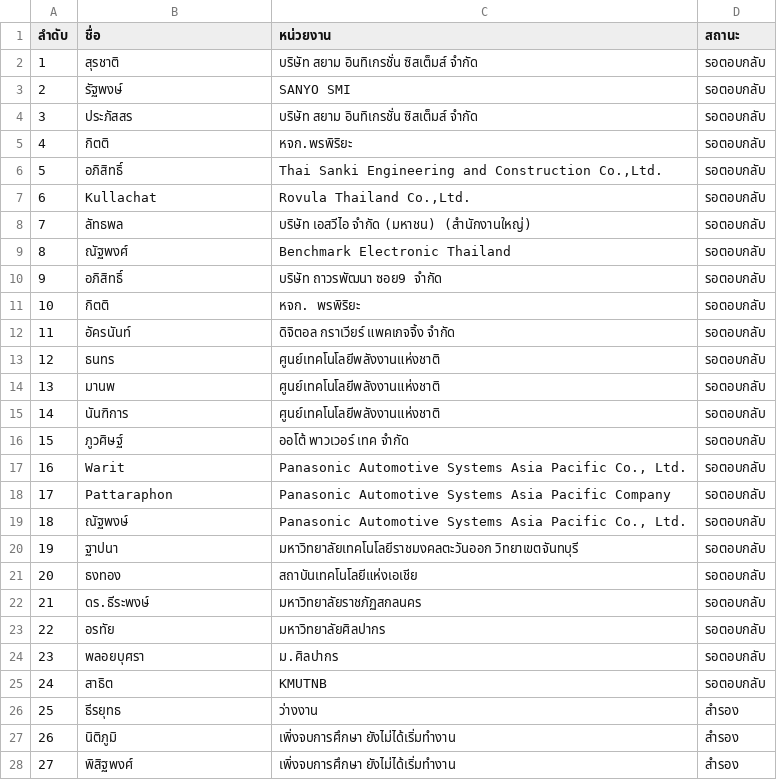
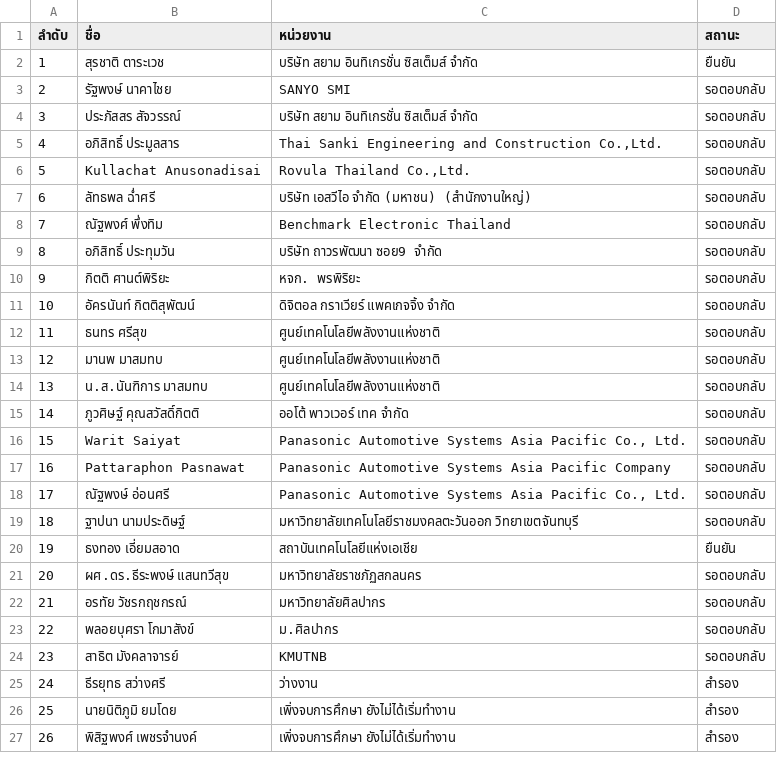
Before and after one commit to vsupacha/automated-test, a CSV file: rounds/05/participants.csv, drawn as a sheet; only a part is shown; removed rows and columns are numbered as before the commit, all else as after; the diff covers the shown part only; the diff names each change by its address in the sheet, - before the commit and + after, or states it on an @@ line.

```diff
--- a/rounds/05/participants.csv
+++ b/rounds/05/participants.csv
-row 2: 1 | สุรชาติ | บริษัท สยาม อินทิเกรชั่น ซิสเต็มส์ จำกัด | รอตอบกลับ
+row 2: 1 | สุรชาติ ตาระเวช | บริษัท สยาม อินทิเกรชั่น ซิสเต็มส์ จำกัด | ยืนยัน
-B3 (ชื่อ): รัฐพงษ์
+B3 (ชื่อ): รัฐพงษ์ นาคาไชย
-B4 (ชื่อ): ประภัสสร
+B4 (ชื่อ): ประภัสสร สัจวรรณ์
-row 5: 4 | กิตติ | หจก.พรพิริยะ | รอตอบกลับ
@@ column A (ลำดับ) renumbered from row 5 down @@
-B5 (ชื่อ): อภิสิทธิ์
+B5 (ชื่อ): อภิสิทธิ์ ประมูลสาร
-B6 (ชื่อ): Kullachat
+B6 (ชื่อ): Kullachat Anusonadisai
-B7 (ชื่อ): ลัทธพล
+B7 (ชื่อ): ลัทธพล ฉ่ำศรี
-B8 (ชื่อ): ณัฐพงศ์
+B8 (ชื่อ): ณัฐพงศ์ พึ่งทิม
-B9 (ชื่อ): อภิสิทธิ์
+B9 (ชื่อ): อภิสิทธิ์ ประทุมวัน
-B10 (ชื่อ): กิตติ
+B10 (ชื่อ): กิตติ ศานต์พิริยะ
-B11 (ชื่อ): อัครนันท์
+B11 (ชื่อ): อัครนันท์ กิตติสุพัฒน์
-B12 (ชื่อ): ธนทร
+B12 (ชื่อ): ธนทร ศรีสุข
-B13 (ชื่อ): มานพ
+B13 (ชื่อ): มานพ มาสมทบ
-B14 (ชื่อ): นันฑิการ
+B14 (ชื่อ): น.ส.นันฑิการ มาสมทบ
-B15 (ชื่อ): ภูวศิษฐ์
+B15 (ชื่อ): ภูวศิษฐ์ คุณสวัสดิ์กิตติ
-B16 (ชื่อ): Warit
+B16 (ชื่อ): Warit Saiyat
-B17 (ชื่อ): Pattaraphon
+B17 (ชื่อ): Pattaraphon Pasnawat
-B18 (ชื่อ): ณัฐพงษ์
+B18 (ชื่อ): ณัฐพงษ์ อ่อนศรี
-B19 (ชื่อ): ฐาปนา
+B19 (ชื่อ): ฐาปนา นามประดิษฐ์
-row 21: 20 | ธงทอง | สถาบันเทคโนโลยีแห่งเอเชีย | รอตอบกลับ
+row 20: 19 | ธงทอง เอี่ยมสอาด | สถาบันเทคโนโลยีแห่งเอเชีย | ยืนยัน
-B21 (ชื่อ): ดร.ธีระพงษ์
+B21 (ชื่อ): ผศ.ดร.ธีระพงษ์ แสนทวีสุข
-B22 (ชื่อ): อรทัย
+B22 (ชื่อ): อรทัย วัชรกฤชกรณ์
-B23 (ชื่อ): พลอยบุศรา
+B23 (ชื่อ): พลอยบุศรา โกมาสังข์
-B24 (ชื่อ): สาธิต
+B24 (ชื่อ): สาธิต มังคลาจารย์
-B25 (ชื่อ): ธีรยุทธ
+B25 (ชื่อ): ธีรยุทธ สว่างศรี
-B26 (ชื่อ): นิติภูมิ
+B26 (ชื่อ): นายนิติภูมิ ยมโดย
-B27 (ชื่อ): พิสิฐพงศ์
+B27 (ชื่อ): พิสิฐพงศ์ เพชรจำนงค์
```
Also changed, not shown: 2 edited cells elsewhere in this file, rounds/01/participants.csv, rounds/03/participants.csv, 11 other files.
